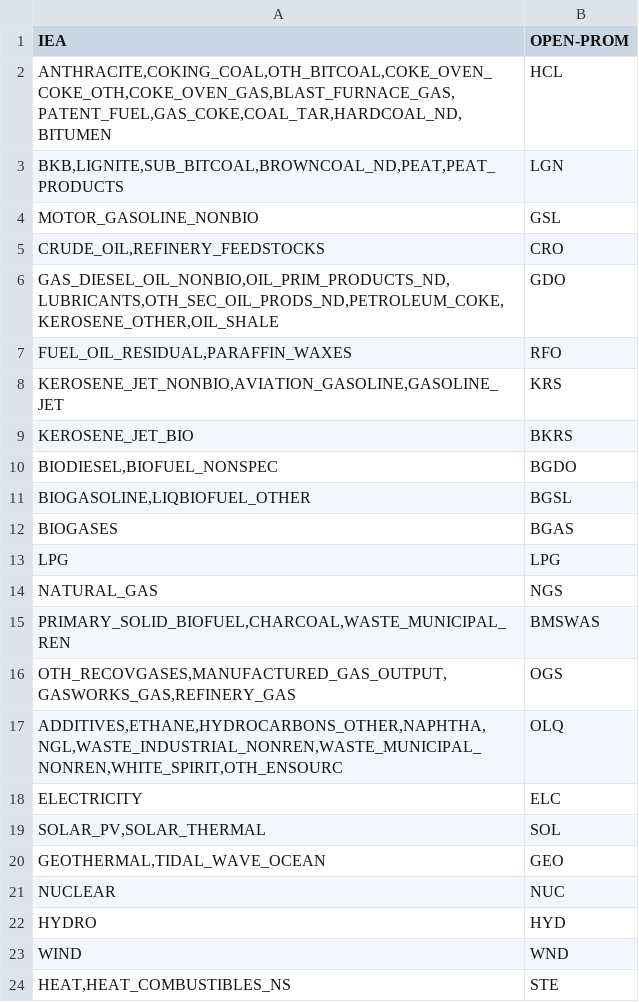
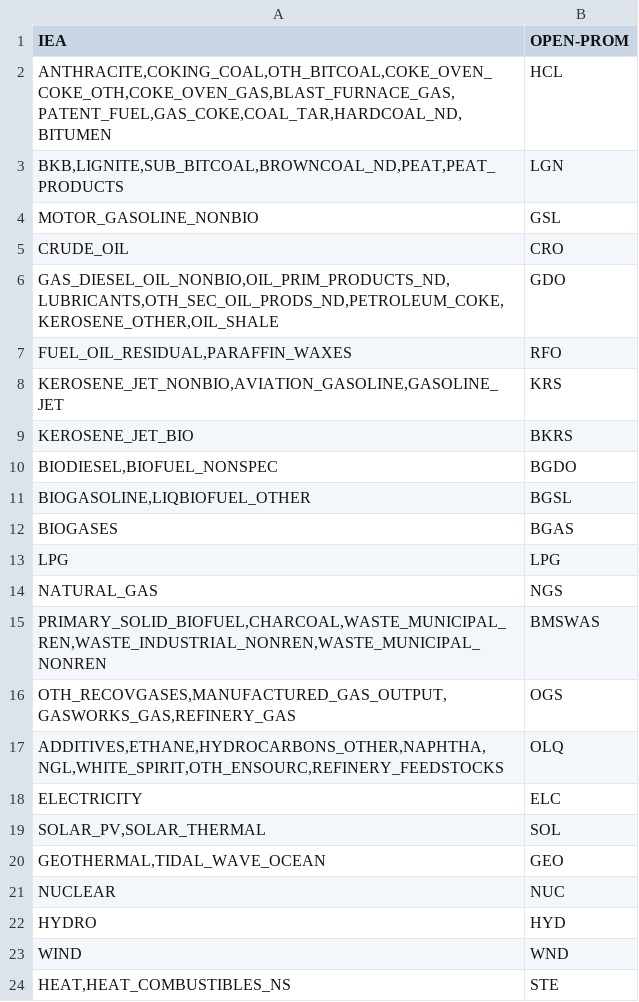
Before and after one commit to e3modelling/mrprom, a CSV file: inst/extdata/sectoral/prom-iea-fuelcons-mapping.csv, drawn as a sheet.

Commit message:
Update EF mapping

```diff
--- a/inst/extdata/sectoral/prom-iea-fuelcons-mapping.csv
+++ b/inst/extdata/sectoral/prom-iea-fuelcons-mapping.csv
@@ -4,3 +4,3 @@ IEA,OPEN-PROM
 "MOTOR_GASOLINE_NONBIO",GSL
-"CRUDE_OIL,REFINERY_FEEDSTOCKS",CRO
+"CRUDE_OIL",CRO
 "GAS_DIESEL_OIL_NONBIO,OIL_PRIM_PRODUCTS_ND,LUBRICANTS,OTH_SEC_OIL_PRODS_ND,PETROLEUM_COKE,KEROSENE_OTHER,OIL_SHALE",GDO
@@ -14,5 +14,5 @@ IEA,OPEN-PROM
 "NATURAL_GAS",NGS
-"PRIMARY_SOLID_BIOFUEL,CHARCOAL,WASTE_MUNICIPAL_REN",BMSWAS
+"PRIMARY_SOLID_BIOFUEL,CHARCOAL,WASTE_MUNICIPAL_REN,WASTE_INDUSTRIAL_NONREN,WASTE_MUNICIPAL_NONREN",BMSWAS
 "OTH_RECOVGASES,MANUFACTURED_GAS_OUTPUT,GASWORKS_GAS,REFINERY_GAS",OGS
-"ADDITIVES,ETHANE,HYDROCARBONS_OTHER,NAPHTHA,NGL,WASTE_INDUSTRIAL_NONREN,WASTE_MUNICIPAL_NONREN,WHITE_SPIRIT,OTH_ENSOURC",OLQ
+"ADDITIVES,ETHANE,HYDROCARBONS_OTHER,NAPHTHA,NGL,WHITE_SPIRIT,OTH_ENSOURC,REFINERY_FEEDSTOCKS",OLQ
 "ELECTRICITY",ELC
```
